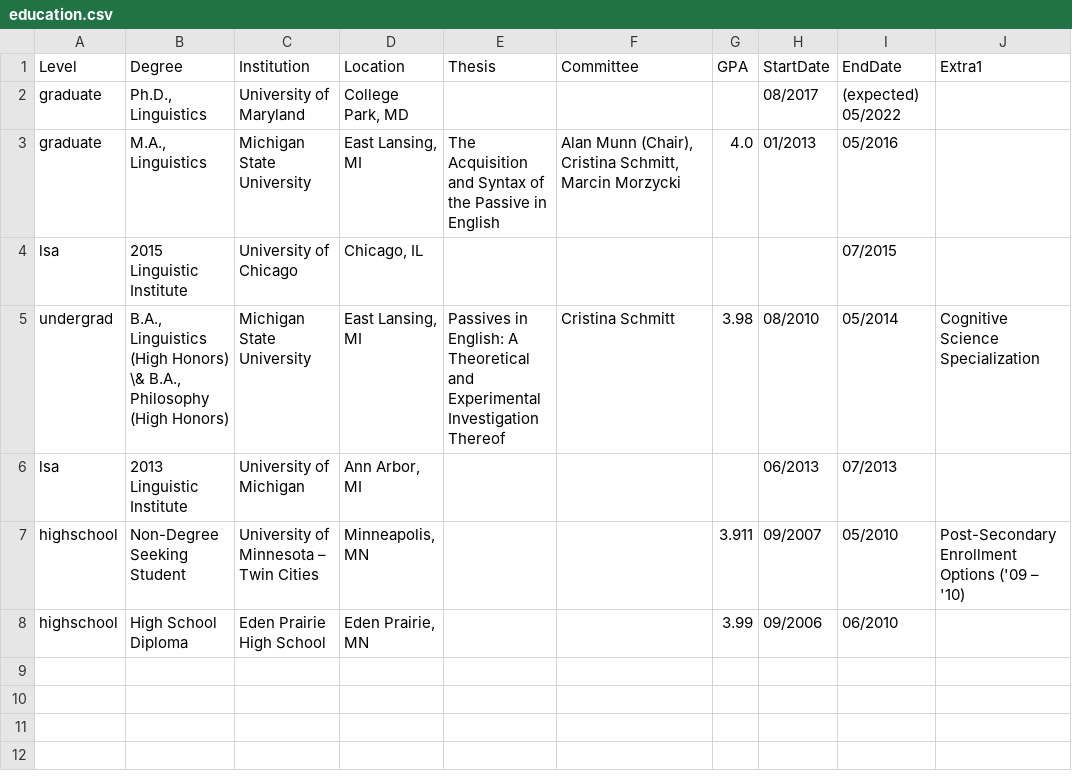
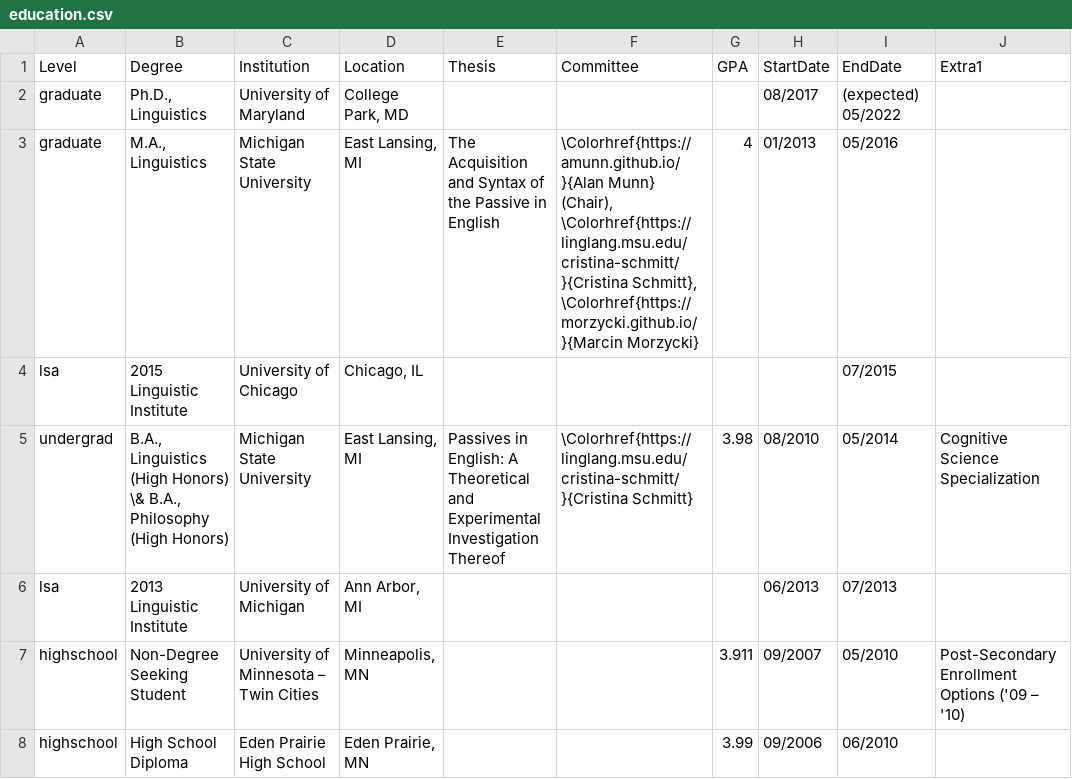
Before and after one commit to adamliter/adamlitercv, a CSV file: content/education.csv, drawn as a sheet; only a part is shown; the diff names each change by its address in the sheet, - before the commit and + after, or states it on an @@ line.

Commit message:
Add links for advisors

```diff
--- a/content/education.csv
+++ b/content/education.csv
-F3 (Committee): Alan Munn (Chair), Cristina Schmitt, Marcin Morzycki
+F3 (Committee): \Colorhref{https://amunn.github.io/}{Alan Munn} (Chair), \Colorhref{https://linglang.msu.edu/cristina-schmitt/}{Cristina Schmitt}, \Colorhref{https://morzycki.github.io/}{Marcin Morzycki}
-G3 (GPA): 4.0
+G3 (GPA): 4
-F5 (Committee): Cristina Schmitt
+F5 (Committee): \Colorhref{https://linglang.msu.edu/cristina-schmitt/}{Cristina Schmitt}
```
